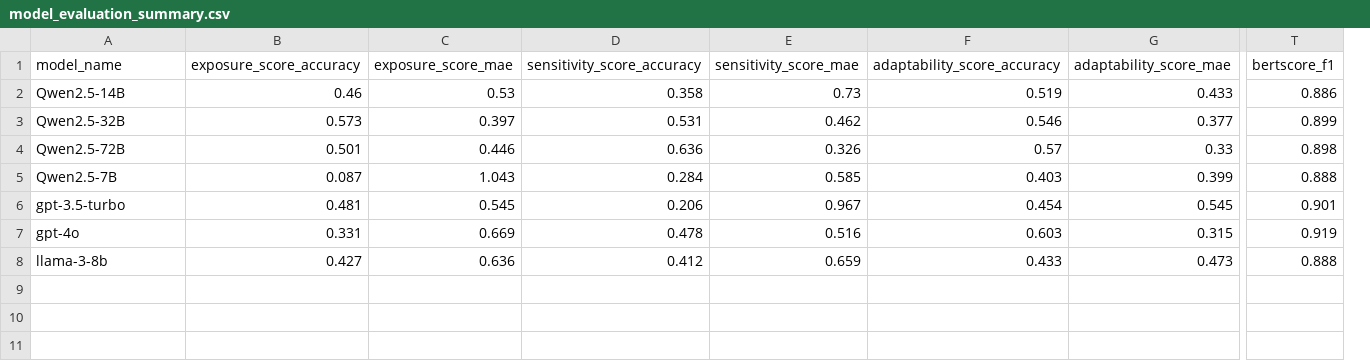
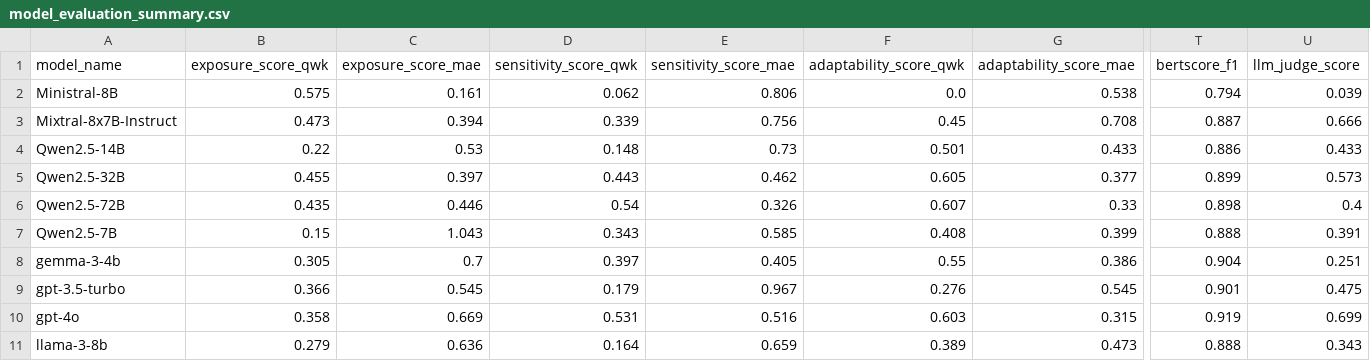
Before and after one commit to Michaelyya/WeatherArchive-Bench, a CSV file: model_evaluation_summary.csv, drawn as a sheet; only a part is shown, gaps mark what is left out; removed rows and columns are numbered as before the commit, all else as after; rows hold the shown columns only; the diff names each change by its address in the sheet, - before the commit and + after, or states it on an @@ line.

```diff
--- a/model_evaluation_summary.csv
+++ b/model_evaluation_summary.csv
-column B (exposure_score_accuracy), rows 2-8: 0.46 | 0.573 | 0.501 | 0.087 | 0.481 | 0.331 | 0.427
+column B (exposure_score_qwk), rows 4-7: 0.22 | 0.455 | 0.435 | 0.15; rows 9-11: 0.366 | 0.358 | 0.279
-column D (sensitivity_score_accuracy), rows 2-8: 0.358 | 0.531 | 0.636 | 0.284 | 0.206 | 0.478 | 0.412
+column D (sensitivity_score_qwk), rows 4-7: 0.148 | 0.443 | 0.54 | 0.343; rows 9-11: 0.179 | 0.531 | 0.164
-column F (adaptability_score_accuracy), rows 2-8: 0.519 | 0.546 | 0.57 | 0.403 | 0.454 | 0.603 | 0.433
+column F (adaptability_score_qwk), rows 4-7: 0.501 | 0.605 | 0.607 | 0.408; rows 9-11: 0.276 | 0.603 | 0.389
+column U (llm_judge_score), rows 4-7: 0.433 | 0.573 | 0.4 | 0.391; rows 9-11: 0.475 | 0.699 | 0.343
+row 2: Ministral-8B | 0.575 | 0.161 | 0.062 | 0.806 | 0.0 | 0.538 | 0.794 | 0.039
+row 3: Mixtral-8x7B-Instruct | 0.473 | 0.394 | 0.339 | 0.756 | 0.45 | 0.708 | 0.887 | 0.666
+row 8: gemma-3-4b | 0.305 | 0.7 | 0.397 | 0.405 | 0.55 | 0.386 | 0.904 | 0.251
```
Also changed, not shown: 2 other files.
